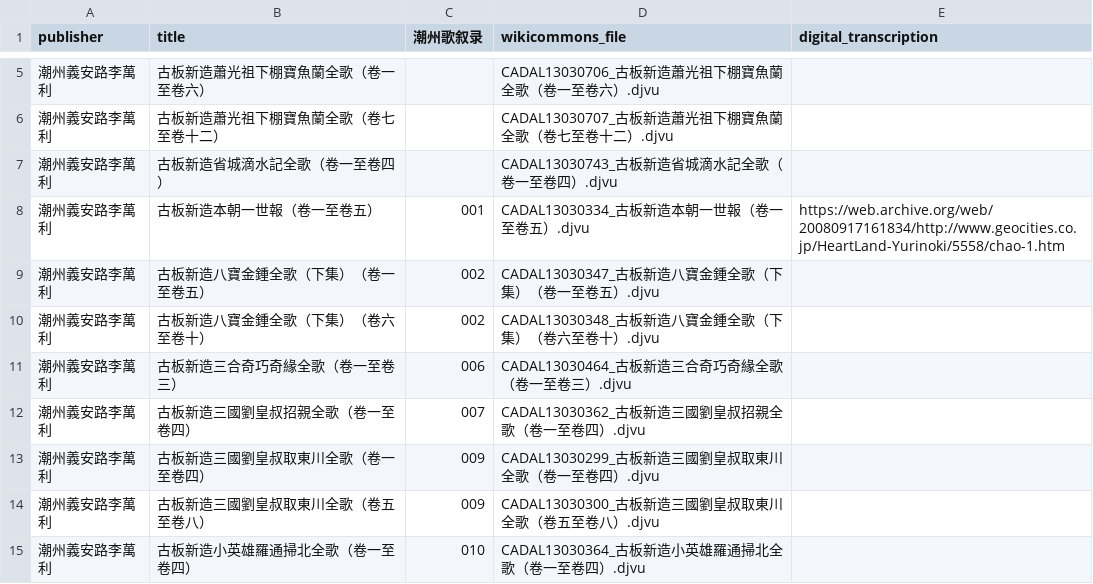
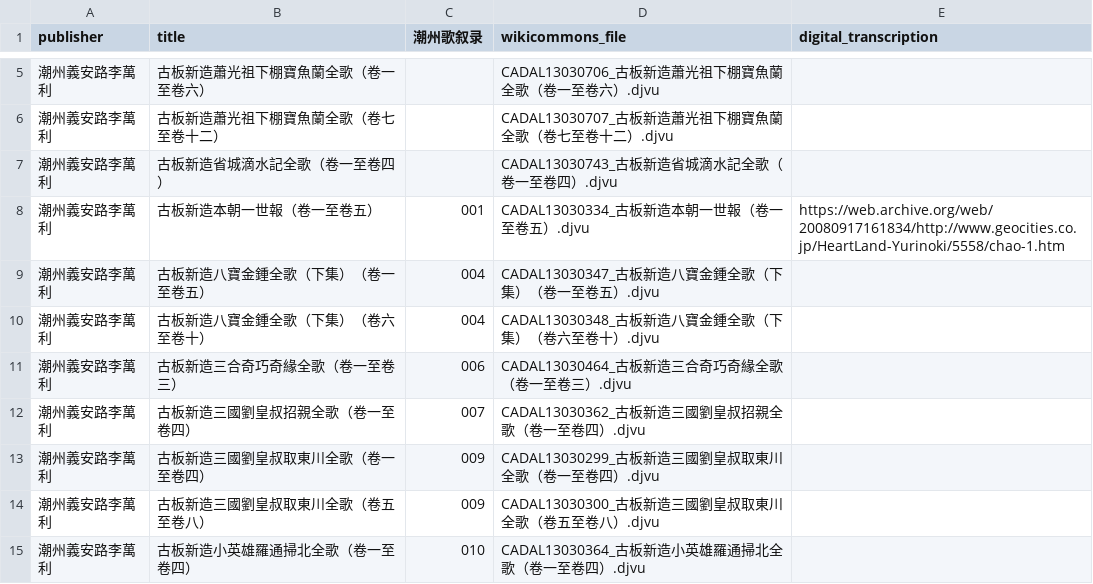
Before and after one commit to learn-teochew/tc-songbooks, a TSV file: teochew-songbooks.tsv, drawn as a sheet; only a part is shown, gaps mark what is left out.

Commit message:
Fix error

```diff
--- a/teochew-songbooks.tsv
+++ b/teochew-songbooks.tsv
@@ -8,4 +8,4 @@ publisher	title	潮州歌叙录	wikicommons_file	digital_transcription
 潮州義安路李萬利	古板新造本朝一世報（卷一至卷五）	001	CADAL13030334_古板新造本朝一世報（卷一至卷五）.djvu	https://web.archive.org/web/20080917161834/http://www.geocities.co.jp/HeartLand-Yurinoki/5558/chao-1.htm
-潮州義安路李萬利	古板新造八寶金鍾全歌（下集）（卷一至卷五）	002	CADAL13030347_古板新造八寶金鍾全歌（下集）（卷一至卷五）.djvu	
-潮州義安路李萬利	古板新造八寶金鍾全歌（下集）（卷六至卷十）	002	CADAL13030348_古板新造八寶金鍾全歌（下集）（卷六至卷十）.djvu	
+潮州義安路李萬利	古板新造八寶金鍾全歌（下集）（卷一至卷五）	004	CADAL13030347_古板新造八寶金鍾全歌（下集）（卷一至卷五）.djvu	
+潮州義安路李萬利	古板新造八寶金鍾全歌（下集）（卷六至卷十）	004	CADAL13030348_古板新造八寶金鍾全歌（下集）（卷六至卷十）.djvu	
 潮州義安路李萬利	古板新造三合奇巧奇緣全歌（卷一至卷三）	006	CADAL13030464_古板新造三合奇巧奇緣全歌（卷一至卷三）.djvu	
```
